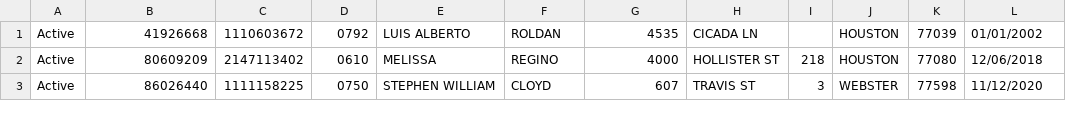
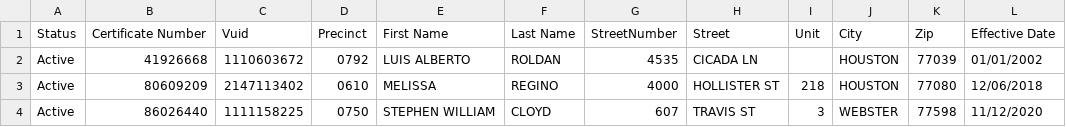
Before and after one commit to glenntu15/BuildVoterDatabase, a CSV file: data/test_file0.csv, drawn as a sheet; only a part is shown; the diff names each change by its address in the sheet, - before the commit and + after, or states it on an @@ line.

Commit message:
header in test file, and 5k record test file

```diff
--- a/data/test_file0.csv
+++ b/data/test_file0.csv
+row 1: Status | Certificate Number | Vuid | Precinct | First Name | Last Name | StreetNumber | Street | Unit | City | Zip | Effective Date
```
Also changed, not shown: 1 other file.
